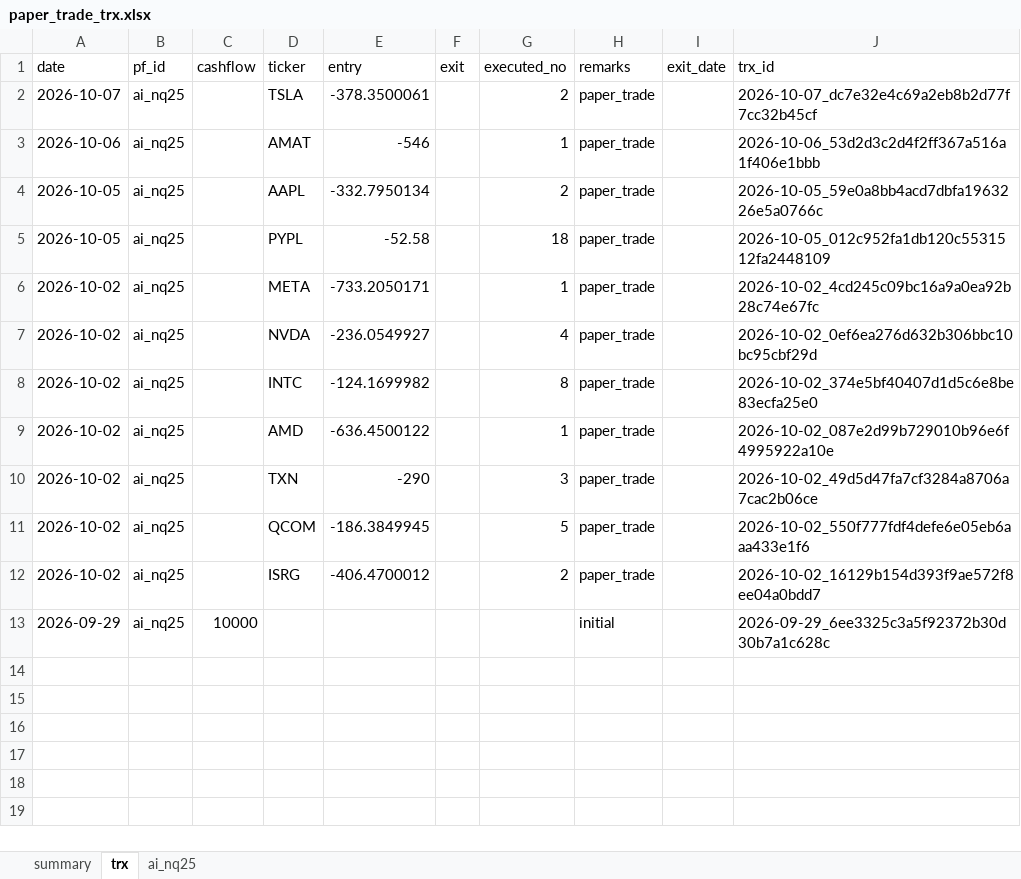
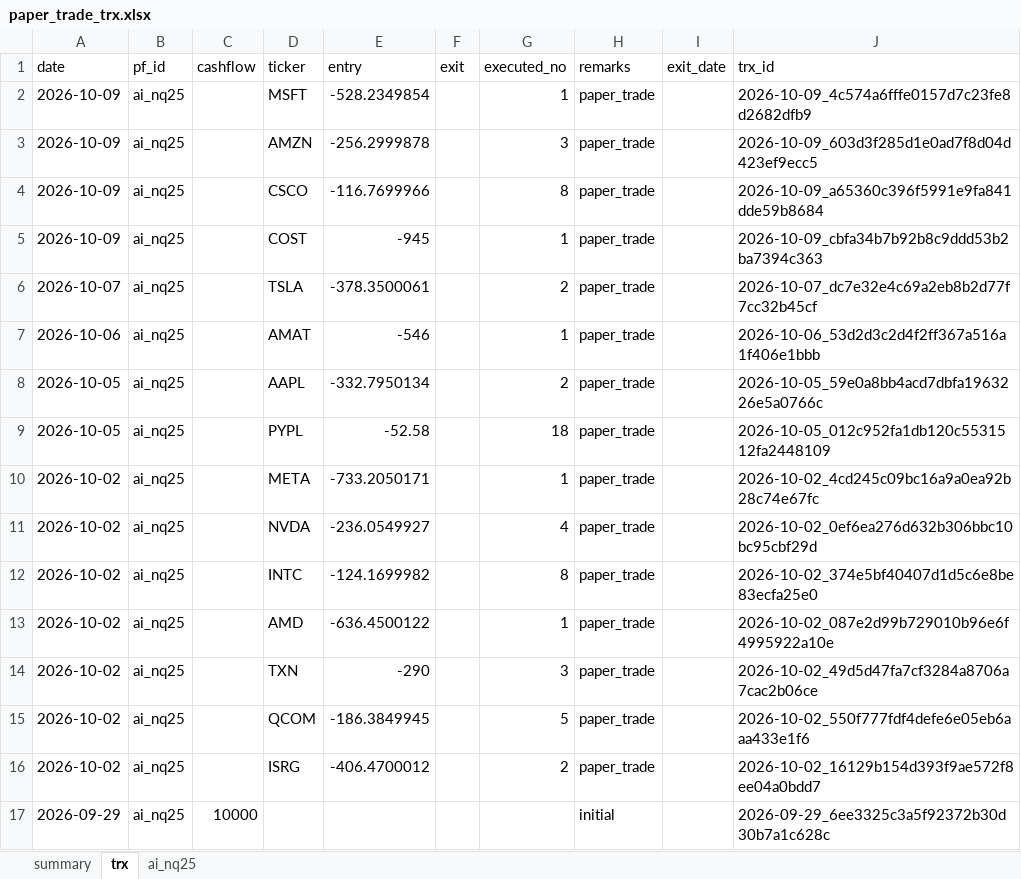
Before and after one commit to ipython168/quant-dev, an Excel workbook: reports/paper_trade_trx.xlsx, sheet trx, drawn as a sheet; values as stored, in another font and other column widths than the file's, no borders; conditional formats not drawn; the diff names each change by its address in the sheet, - before the commit and + after, or states it on an @@ line.

Commit message:
chore: auto-update paper trade reports

```diff
--- a/reports/paper_trade_trx.xlsx (sheet trx)
+++ b/reports/paper_trade_trx.xlsx (sheet trx)
+row 2: 2026-10-09 | ai_nq25 |  | MSFT | -528.2349854 |  | 1 | paper_trade |  | 2026-10-09_4c574a6fffe0157d7c23fe8d2682dfb9
+row 3: 2026-10-09 | ai_nq25 |  | AMZN | -256.2999878 |  | 3 | paper_trade |  | 2026-10-09_603d3f285d1e0ad7f8d04d423ef9ecc5
+row 4: 2026-10-09 | ai_nq25 |  | CSCO | -116.7699966 |  | 8 | paper_trade |  | 2026-10-09_a65360c396f5991e9fa841dde59b8684
+row 5: 2026-10-09 | ai_nq25 |  | COST | -945 |  | 1 | paper_trade |  | 2026-10-09_cbfa34b7b92b8c9ddd53b2ba7394c363
```
Also changed, not shown: sheet ai_nq25, sheet summary, 4 other files.
